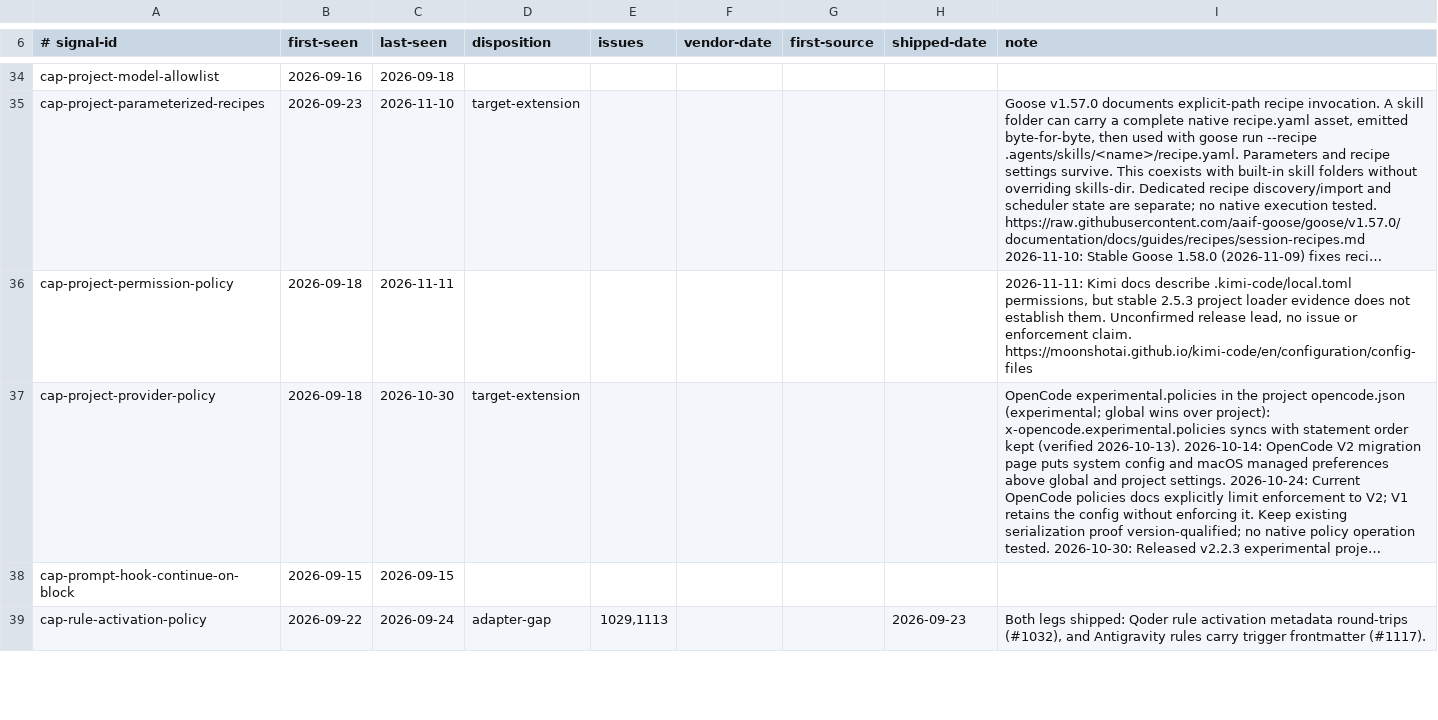
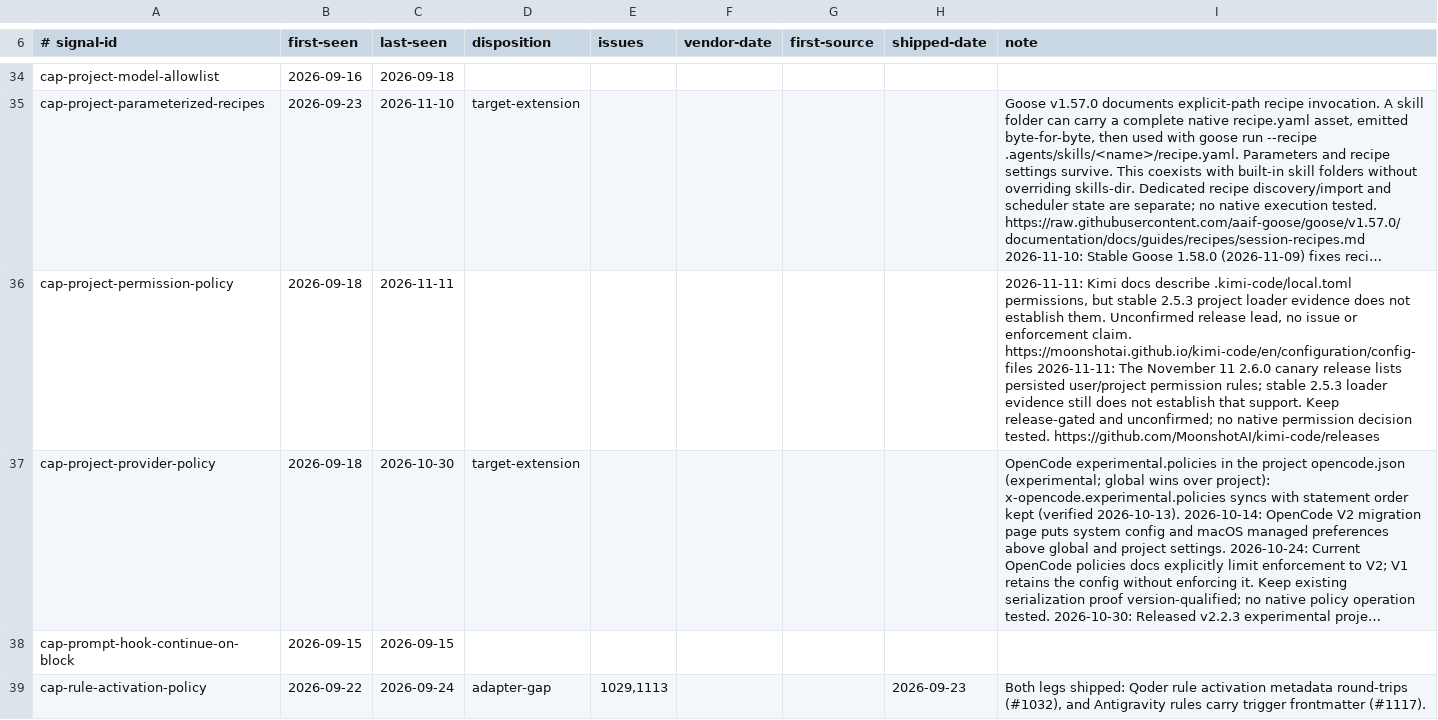
Before and after one commit to Chemaclass/agnostic-ai, a TSV file: scripts/target-audit/signals.tsv, drawn as a sheet; only a part is shown, gaps mark what is left out; long unchanged cells end in …; the diff covers the shown part only; the diff names each change by its address in the sheet, - before the commit and + after, or states it on an @@ line.

Commit message:
chore: refresh target audit evidence for November 11 (#3311)
Record reviewed vendor changes, capability boundaries and replay cases while retaining incomplete historical changelog baselines.

```diff
--- a/scripts/target-audit/signals.tsv
+++ b/scripts/target-audit/signals.tsv
-I36 (note): …claim. https://moonshotai.github.io/kimi-code/en/configuration/config-files
+I36 (note): …claim. https://moonshotai.github.io/kimi-code/en/configuration/config-files 2026-11-11: The November 11 2.6.0 canary release lists persisted user/project permission rules; stable 2.5.3 loader evidence still does not establish that support. Keep release-gated and unconfirmed; no native permission decision tested. https://github.com/MoonshotAI/kimi-code/releases
```
Also changed, not shown: 3 added rows and 10 edited cells elsewhere in this file, scripts/target-audit/surface-cases.tsv, scripts/target-audit/triage-cases.tsv, 1 other file.
